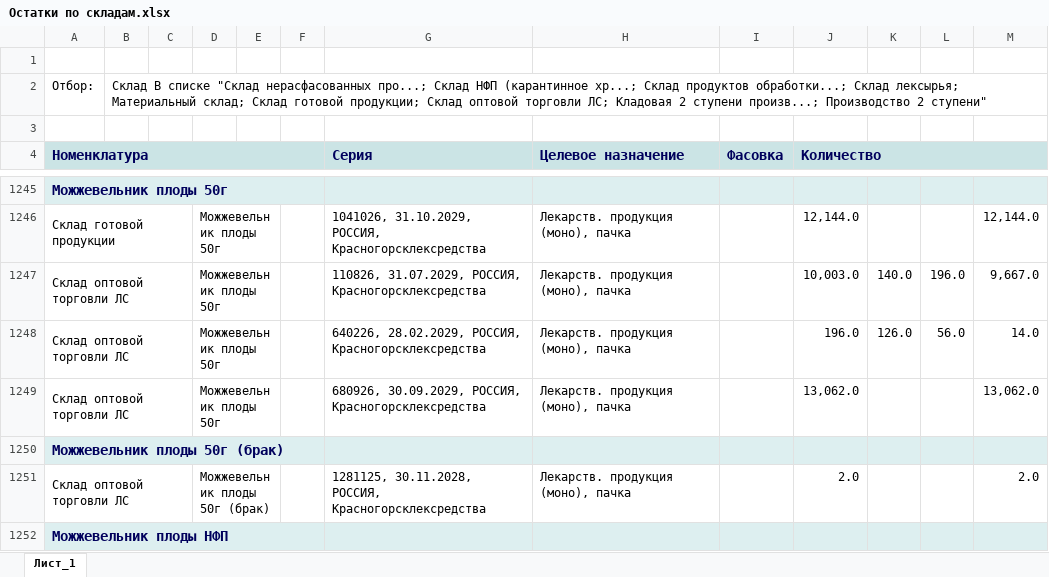
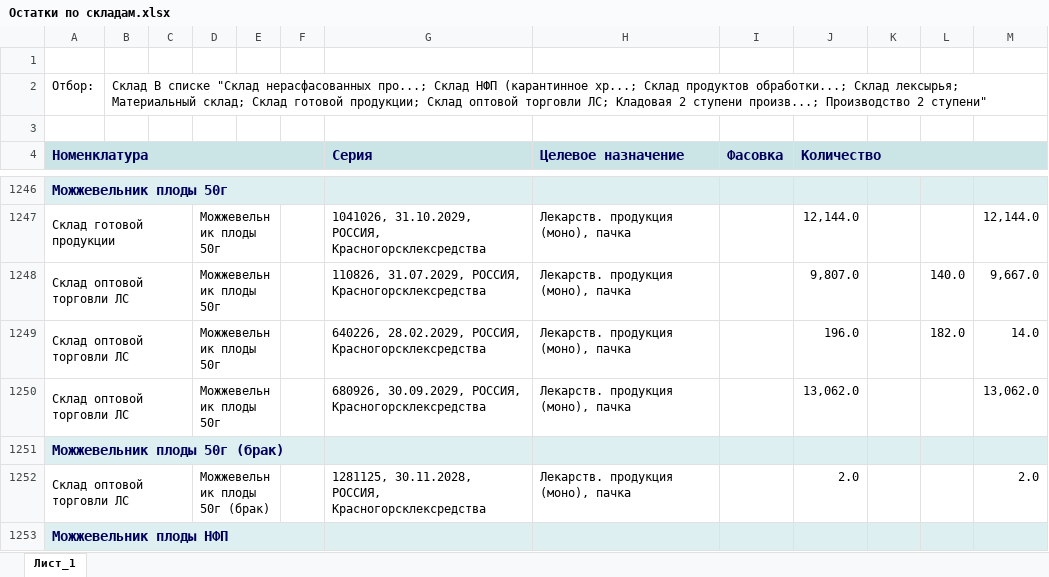
Before and after one commit to andreykoz82/production_panning, an Excel workbook: Исходные данные/Остатки по складам.xlsx, sheet Лист_1, drawn as a sheet; only a part is shown, gaps mark what is left out; values as stored, in another font and other column widths than the file's, no borders; charts and pictures not drawn; addresses are those after the commit; the diff covers the shown part only; the diff names each change by its address in the sheet, - before the commit and + after, or states it on an @@ line.

```diff
--- a/Исходные данные/Остатки по складам.xlsx (sheet Лист_1)
+++ b/Исходные данные/Остатки по складам.xlsx (sheet Лист_1)
-J1248 (Количество): 10,003.0
+J1248 (Количество): 9,807.0
-K1248: 140.0
+K1248: (empty)
-L1248: 196.0
+L1248: 140.0
-K1249: 126.0
+K1249: (empty)
-L1249: 56.0
+L1249: 182.0
```
Also changed, not shown: 10 added rows, 10 removed rows, 458 edited cells and cell formats elsewhere in this sheet, Исходные данные/Список активных заказов 2 ступень.xlsx.
